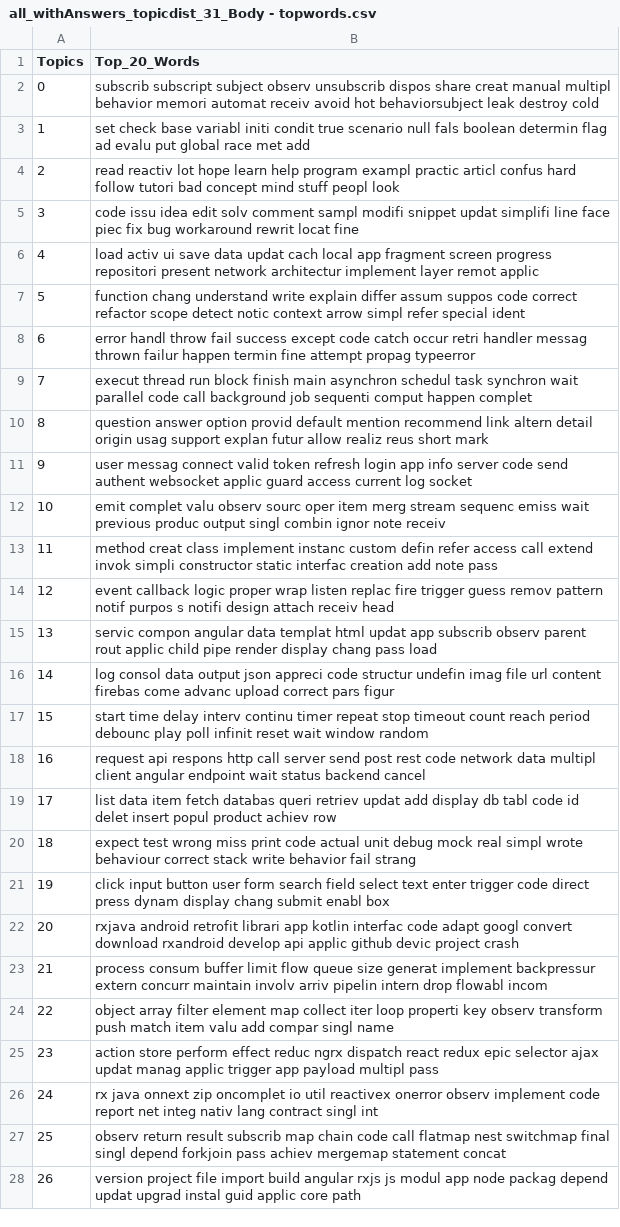
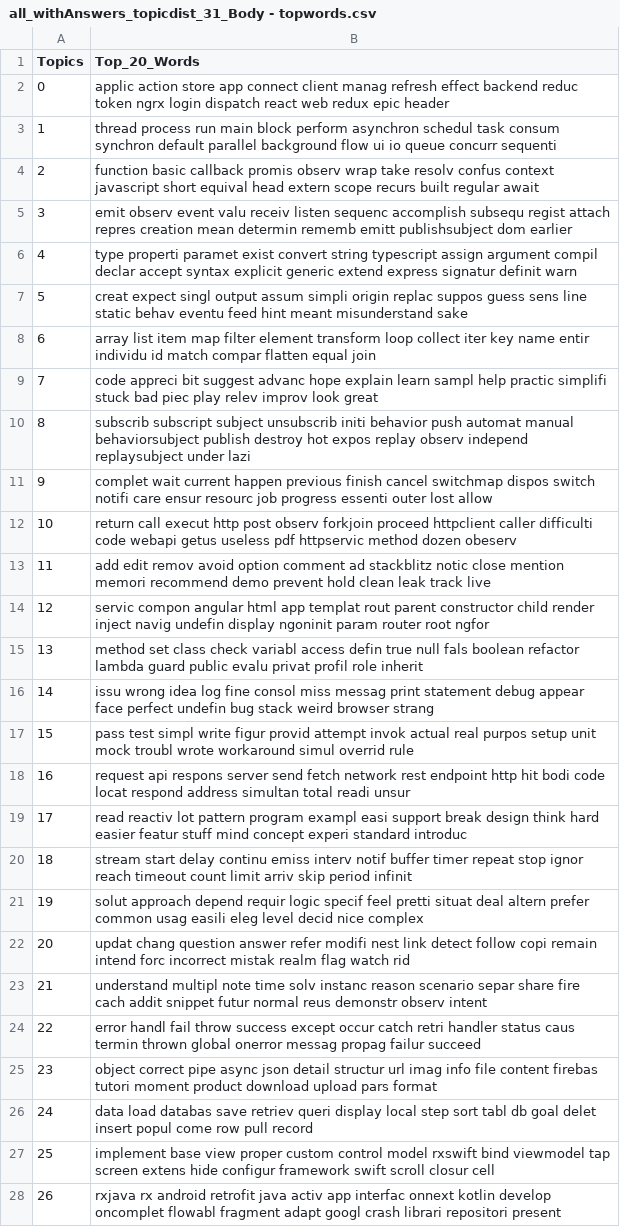
Before and after one commit to carloszimm/so-mining-msr22, a CSV file: assets/lda-results/all_withAnswers/Body/31/all_withAnswers_topicdist_31_Body - topwords.csv, drawn as a sheet; only a part is shown; the diff covers the shown part only; the diff names each change by its address in the sheet, - before the commit and + after, or states it on an @@ line.

```diff
--- a/assets/lda-results/all_withAnswers/Body/31/all_withAnswers_topicdist_31_Body - topwords.csv
+++ b/assets/lda-results/all_withAnswers/Body/31/all_withAnswers_topicdist_31_Body - topwords.csv
-B2 (Top_20_Words): subscrib subscript subject observ unsubscrib dispos share creat manual multipl behavior memori automat receiv avoid hot behaviorsubject leak destroy cold
+B2 (Top_20_Words): applic action store app connect client manag refresh effect backend reduc token ngrx login dispatch react web redux epic header
-B3 (Top_20_Words): set check base variabl initi condit true scenario null fals boolean determin flag ad evalu put global race met add
+B3 (Top_20_Words): thread process run main block perform asynchron schedul task consum synchron default parallel background flow ui io queue concurr sequenti
-B4 (Top_20_Words): read reactiv lot hope learn help program exampl practic articl confus hard follow tutori bad concept mind stuff peopl look
+B4 (Top_20_Words): function basic callback promis observ wrap take resolv confus context javascript short equival head extern scope recurs built regular await
-B5 (Top_20_Words): code issu idea edit solv comment sampl modifi snippet updat simplifi line face piec fix bug workaround rewrit locat fine
+B5 (Top_20_Words): emit observ event valu receiv listen sequenc accomplish subsequ regist attach repres creation mean determin rememb emitt publishsubject dom earlier
-B6 (Top_20_Words): load activ ui save data updat cach local app fragment screen progress repositori present network architectur implement layer remot applic
+B6 (Top_20_Words): type properti paramet exist convert string typescript assign argument compil declar accept syntax explicit generic extend express signatur definit warn
-B7 (Top_20_Words): function chang understand write explain differ assum suppos code correct refactor scope detect notic context arrow simpl refer special ident
+B7 (Top_20_Words): creat expect singl output assum simpli origin replac suppos guess sens line static behav eventu feed hint meant misunderstand sake
-B8 (Top_20_Words): error handl throw fail success except code catch occur retri handler messag thrown failur happen termin fine attempt propag typeerror
+B8 (Top_20_Words): array list item map filter element transform loop collect iter key name entir individu id match compar flatten equal join
-B9 (Top_20_Words): execut thread run block finish main asynchron schedul task synchron wait parallel code call background job sequenti comput happen complet
+B9 (Top_20_Words): code appreci bit suggest advanc hope explain learn sampl help practic simplifi stuck bad piec play relev improv look great
-B10 (Top_20_Words): question answer option provid default mention recommend link altern detail origin usag support explan futur allow realiz reus short mark
+B10 (Top_20_Words): subscrib subscript subject unsubscrib initi behavior push automat manual behaviorsubject publish destroy hot expos replay observ independ replaysubject under lazi
-B11 (Top_20_Words): user messag connect valid token refresh login app info server code send authent websocket applic guard access current log socket
+B11 (Top_20_Words): complet wait current happen previous finish cancel switchmap dispos switch notifi care ensur resourc job progress essenti outer lost allow
-B12 (Top_20_Words): emit complet valu observ sourc oper item merg stream sequenc emiss wait previous produc output singl combin ignor note receiv
+B12 (Top_20_Words): return call execut http post observ forkjoin proceed httpclient caller difficulti code webapi getus useless pdf httpservic method dozen obeserv
-B13 (Top_20_Words): method creat class implement instanc custom defin refer access call extend invok simpli constructor static interfac creation add note pass
+B13 (Top_20_Words): add edit remov avoid option comment ad stackblitz notic close mention memori recommend demo prevent hold clean leak track live
-B14 (Top_20_Words): event callback logic proper wrap listen replac fire trigger guess remov pattern notif purpos s notifi design attach receiv head
+B14 (Top_20_Words): servic compon angular html app templat rout parent constructor child render inject navig undefin display ngoninit param router root ngfor
-B15 (Top_20_Words): servic compon angular data templat html updat app subscrib observ parent rout applic child pipe render display chang pass load
+B15 (Top_20_Words): method set class check variabl access defin true null fals boolean refactor lambda guard public evalu privat profil role inherit
-B16 (Top_20_Words): log consol data output json appreci code structur undefin imag file url content firebas come advanc upload correct pars figur
+B16 (Top_20_Words): issu wrong idea log fine consol miss messag print statement debug appear face perfect undefin bug stack weird browser strang
-B17 (Top_20_Words): start time delay interv continu timer repeat stop timeout count reach period debounc play poll infinit reset wait window random
+B17 (Top_20_Words): pass test simpl write figur provid attempt invok actual real purpos setup unit mock troubl wrote workaround simul overrid rule
-B18 (Top_20_Words): …api respons http call server send post rest code network data multipl client angular endpoint wait status backend cancel
+B18 (Top_20_Words): …api respons server send fetch network rest endpoint http hit bodi code locat respond address simultan total readi unsur
-B19 (Top_20_Words): list data item fetch databas queri retriev updat add display db tabl code id delet insert popul product achiev row
+B19 (Top_20_Words): read reactiv lot pattern program exampl easi support break design think hard easier featur stuff mind concept experi standard introduc
-B20 (Top_20_Words): expect test wrong miss print code actual unit debug mock real simpl wrote behaviour correct stack write behavior fail strang
+B20 (Top_20_Words): stream start delay continu emiss interv notif buffer timer repeat stop ignor reach timeout count limit arriv skip period infinit
-B21 (Top_20_Words): click input button user form search field select text enter trigger code direct press dynam display chang submit enabl box
+B21 (Top_20_Words): solut approach depend requir logic specif feel pretti situat deal altern prefer common usag easili eleg level decid nice complex
-B22 (Top_20_Words): rxjava android retrofit librari app kotlin interfac code adapt googl convert download rxandroid develop api applic github devic project crash
+B22 (Top_20_Words): updat chang question answer refer modifi nest link detect follow copi remain intend forc incorrect mistak realm flag watch rid
-B23 (Top_20_Words): process consum buffer limit flow queue size generat implement backpressur extern concurr maintain involv arriv pipelin intern drop flowabl incom
+B23 (Top_20_Words): understand multipl note time solv instanc reason scenario separ share fire cach addit snippet futur normal reus demonstr observ intent
-B24 (Top_20_Words): object array filter element map collect iter loop properti key observ transform push match item valu add compar singl name
+B24 (Top_20_Words): error handl fail throw success except occur catch retri handler status caus termin thrown global onerror messag propag failur succeed
-B25 (Top_20_Words): action store perform effect reduc ngrx dispatch react redux epic selector ajax updat manag applic trigger app payload multipl pass
+B25 (Top_20_Words): object correct pipe async json detail structur url imag info file content firebas tutori moment product download upload pars format
-B26 (Top_20_Words): rx java onnext zip oncomplet io util reactivex onerror observ implement code report net integ nativ lang contract singl int
+B26 (Top_20_Words): data load databas save retriev queri display local step sort tabl db goal delet insert popul come row pull record
-B27 (Top_20_Words): observ return result subscrib map chain code call flatmap nest switchmap final singl depend forkjoin pass achiev mergemap statement concat
+B27 (Top_20_Words): implement base view proper custom control model rxswift bind viewmodel tap screen extens hide configur framework swift scroll closur cell
-B28 (Top_20_Words): version project file import build angular rxjs js modul app node packag depend updat upgrad instal guid applic core path
+B28 (Top_20_Words): rxjava rx android retrofit java activ app interfac onnext kotlin develop oncomplet flowabl fragment adapt googl crash librari repositori present
```
Also changed, not shown: 4 edited cells elsewhere in this file, assets/lda-results/all_withAnswers/Body/27/all_withAnswers_topicdist_27_Body - topwords.csv, assets/lda-results/all_withAnswers/Body/28/all_withAnswers_topicdist_28_Body - topwords.csv, 24 other files.
